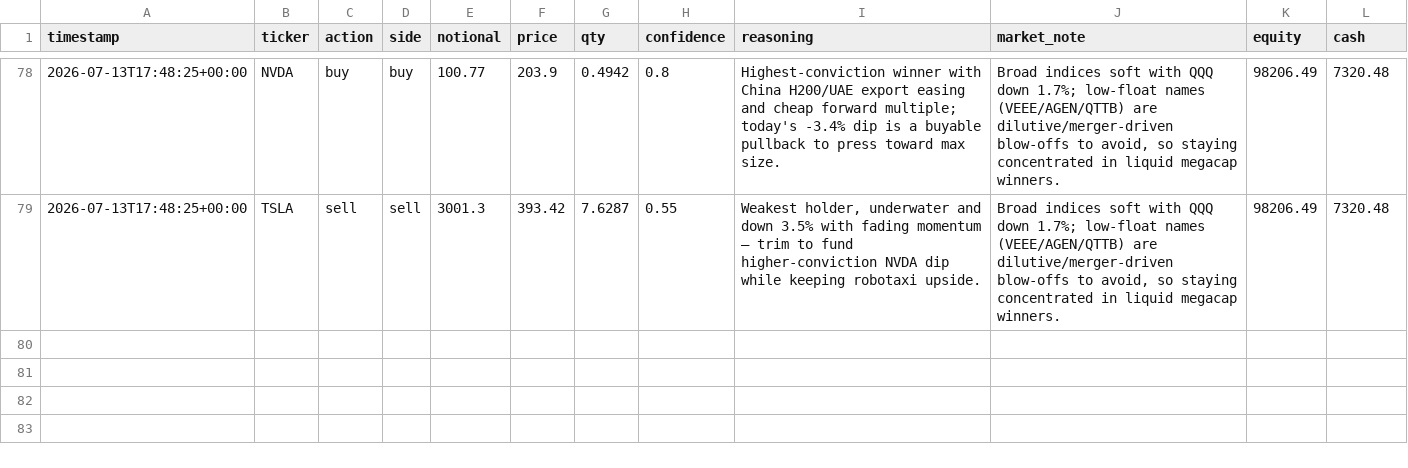
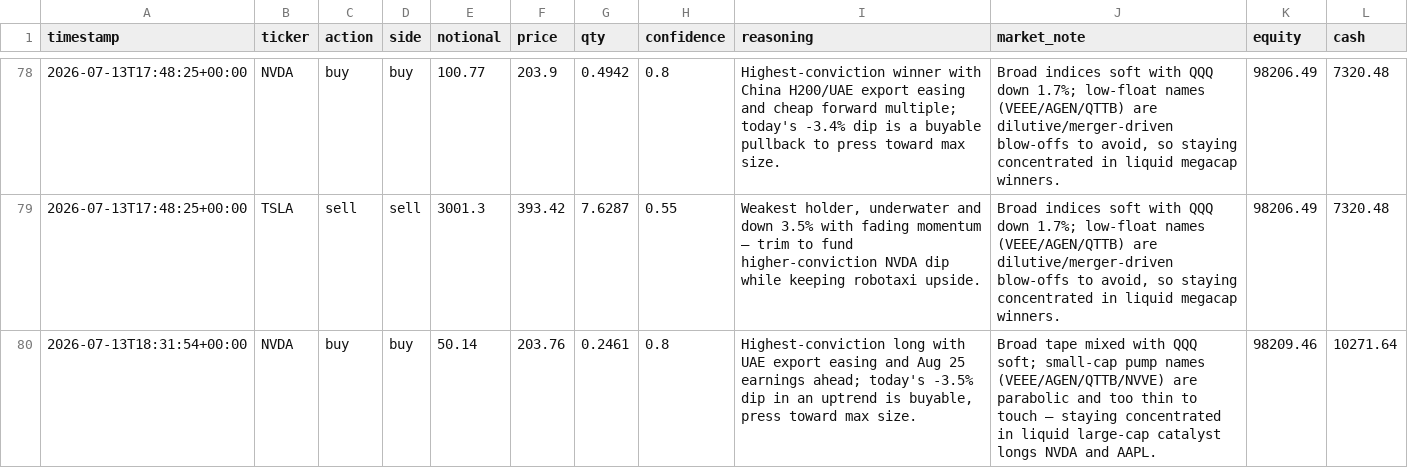
Before and after one commit to MaxNoddings/Alfred-Lite, a CSV file: trades.csv, drawn as a sheet; only a part is shown, gaps mark what is left out.

```diff
--- a/trades.csv
+++ b/trades.csv
@@ -79 +79,2 @@ timestamp,ticker,action,side,notional,price,qty,confidence,reasoning,market_note
 2026-07-13T17:48:25+00:00,TSLA,sell,sell,3001.3,393.42,7.6287,0.55,"Weakest holder, underwater and down 3.5% with fading momentum — trim to fund higher-conviction NVDA dip while keeping robotaxi upside.","Broad indices soft with QQQ down 1.7%; low-float names (VEEE/AGEN/QTTB) are dilutive/merger-driven blow-offs to avoid, so staying concentrated in liquid megacap winners.",98206.49,7320.48
+2026-07-13T18:31:54+00:00,NVDA,buy,buy,50.14,203.76,0.2461,0.8,"Highest-conviction long with UAE export easing and Aug 25 earnings ahead; today's -3.5% dip in an uptrend is buyable, press toward max size.",Broad tape mixed with QQQ soft; small-cap pump names (VEEE/AGEN/QTTB/NVVE) are parabolic and too thin to touch — staying concentrated in liquid large-cap catalyst longs NVDA and AAPL.,98209.46,10271.64
```
